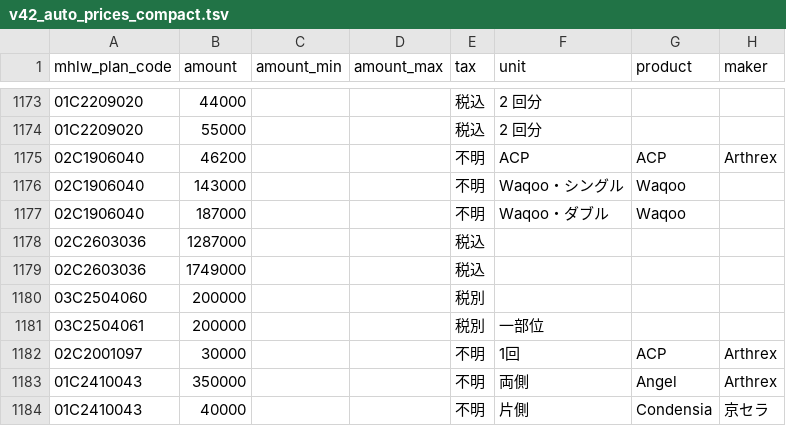
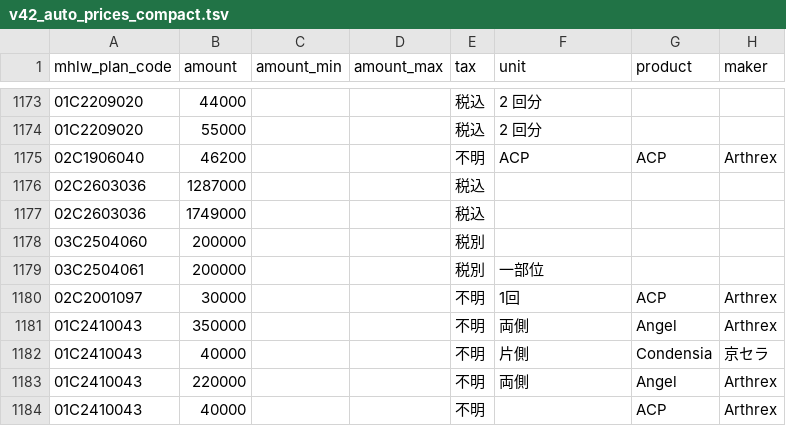
Before and after one commit to ri0115/saisei-collector, a TSV file: results/v42_auto_prices_compact.tsv, drawn as a sheet; only a part is shown, gaps mark what is left out; the shorter side is filled out with more unchanged rows.

Commit message:
Remove Waqoo processing-only rows from canonical price data

```diff
--- a/results/v42_auto_prices_compact.tsv
+++ b/results/v42_auto_prices_compact.tsv
@@ -1175,4 +1175,2 @@ mhlw_plan_code	amount	amount_min	amount_max	tax	unit	product	maker
 02C1906040	46200			不明	ACP	ACP	Arthrex
-02C1906040	143000			不明	Waqoo・シングル	Waqoo	
-02C1906040	187000			不明	Waqoo・ダブル	Waqoo	
 02C2603036	1287000			税込			
```
